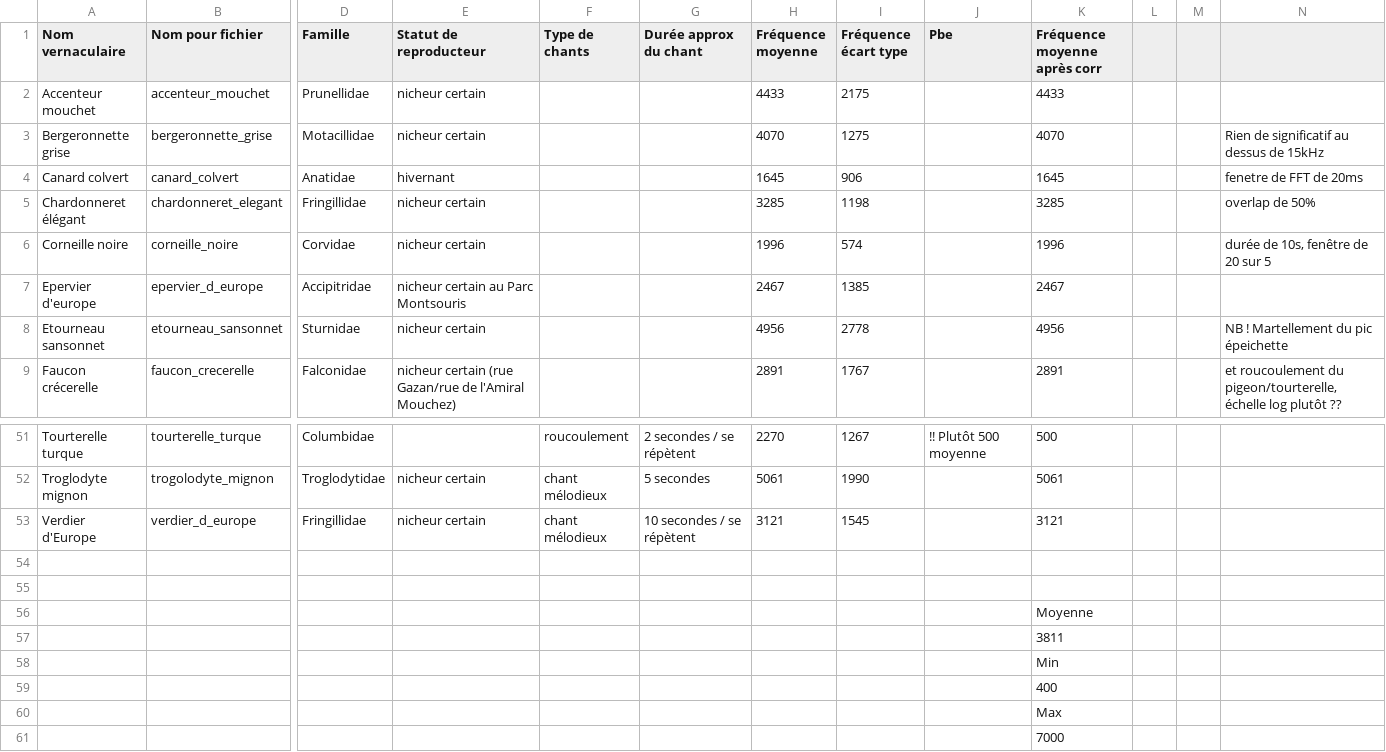
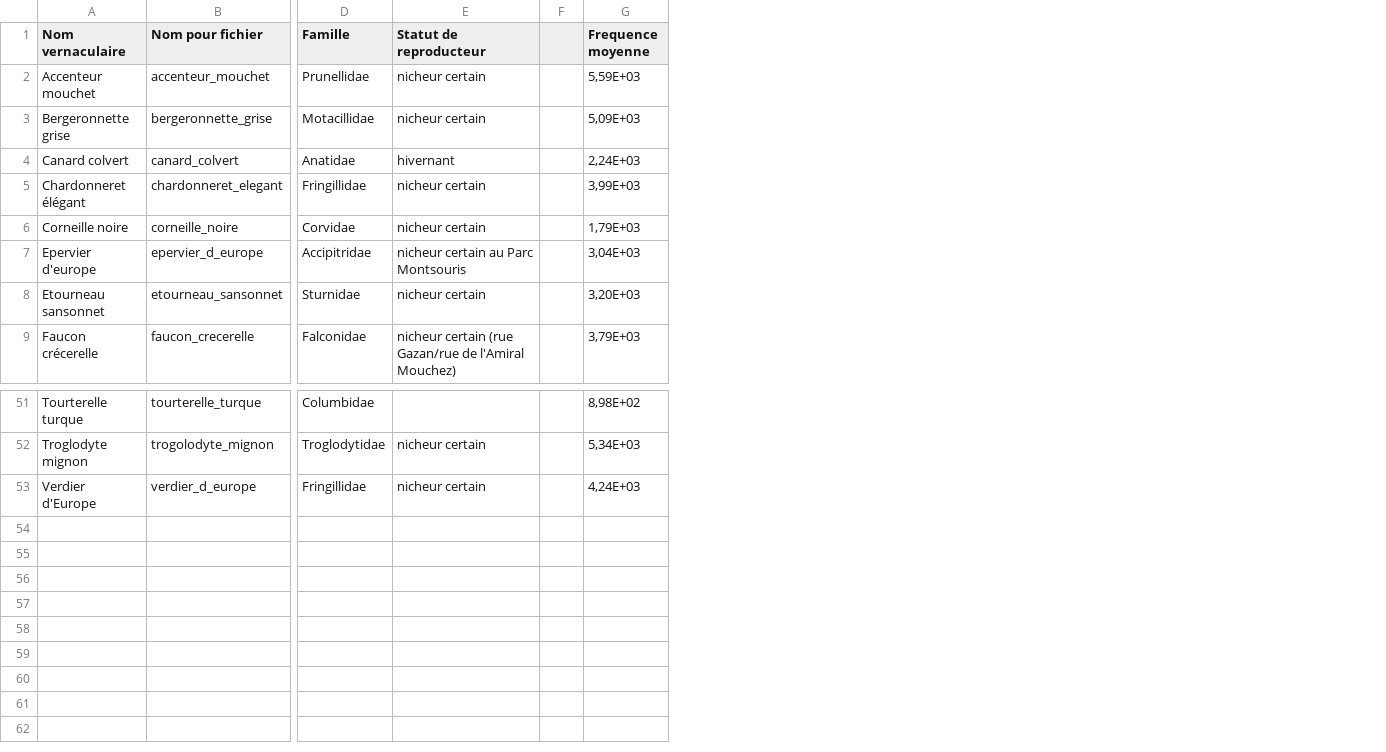
Before and after one commit to microfaune/microfaune, a CSV file: oiseaux.csv, drawn as a sheet; only a part is shown, gaps mark what is left out; removed rows and columns are numbered as before the commit, all else as after; rows hold the shown columns only; the diff names each change by its address in the sheet, - before the commit and + after, or states it on an @@ line.

Commit message:
update oiseaux.csv

```diff
--- a/oiseaux.csv
+++ b/oiseaux.csv
-column F (Type de chants), rows 51-53: roucoulement | chant mélodieux | chant mélodieux
-column G (Durée approx du chant), rows 51-53: 2 secondes / se répètent | 5 secondes | 10 secondes / se répètent
-column H (Fréquence moyenne), rows 2-9: 4433 | 4070 | 1645 | 3285 | 1996 | 2467 | 4956 | 2891; rows 51-53: 2270 | 5061 | 3121
-column I (Fréquence écart type), rows 2-9: 2175 | 1275 | 906 | 1198 | 574 | 1385 | 2778 | 1767; rows 51-53: 1267 | 1990 | 1545
-column J (Pbe), row 51: !! Plutôt 500 moyenne
-column K (Fréquence moyenne après corr), rows 2-9: 4433 | 4070 | 1645 | 3285 | 1996 | 2467 | 4956 | 2891; rows 51-53: 500 | 5061 | 3121
-column M, empty
-column N, rows 3-9: Rien de significatif au dessus de 15kHz | fenetre de FFT de 20ms | overlap de 50% | durée de 10s, fenêtre de 20 sur 5 |  | NB ! Martellement du pic épeichette | et roucoulement du pigeon/tourterelle, échelle log plutôt ??
+column G (Frequence moyenne), rows 2-9: 5,59E+03 | 5,09E+03 | 2,24E+03 | 3,99E+03 | 1,79E+03 | 3,04E+03 | 3,20E+03 | 3,79E+03; rows 51-53: 8,98E+02 | 5,34E+03 | 4,24E+03
-row 54: (empty)
-row 55: (empty)
-row 56:  |  |  |  |  |  |  |  |  | Moyenne
-row 57:  |  |  |  |  |  |  |  |  | 3811
-row 58:  |  |  |  |  |  |  |  |  | Min
-row 59:  |  |  |  |  |  |  |  |  | 400
-row 60:  |  |  |  |  |  |  |  |  | Max
-row 61:  |  |  |  |  |  |  |  |  | 7000
```
